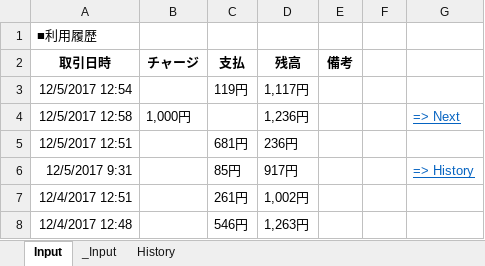
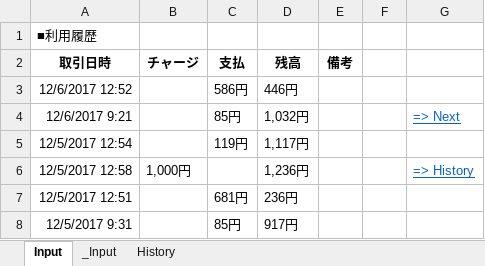
Before and after one commit to johnfcoltrane/CardHistory, an Excel workbook: EDY使用履歴.xlsm, sheet Input, drawn as a sheet; values as stored, in another font and other column widths than the file's, no borders; charts and pictures not drawn; removed rows and columns are numbered as before the commit, all else as after; the diff names each change by its address in the sheet, - before the commit and + after, or states it on an @@ line.

```diff
--- a/EDY使用履歴.xlsm (sheet Input)
+++ b/EDY使用履歴.xlsm (sheet Input)
+row 3: 12/6/2017 12:52 |  | 586円 | 446円
+row 4: 12/6/2017 9:21 |  | 85円 | 1,032円 |  |  | => Next
-G6: => Next
+G6: => History
-G8: => History
+G8: (empty)
-row 7: 12/4/2017 12:51 |  | 261円 | 1,002円
-row 8: 12/4/2017 12:48 |  | 546円 | 1,263円
```
Also changed, not shown: sheet _Input, sheet History, 1 other file.
